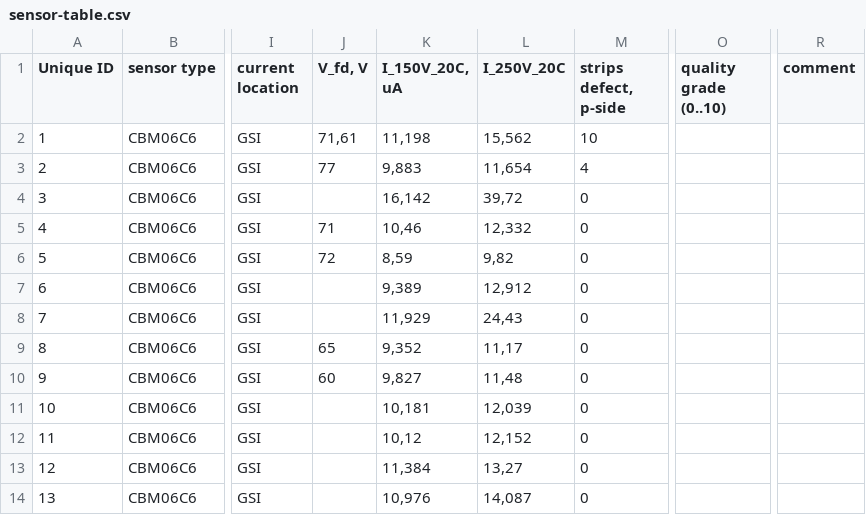
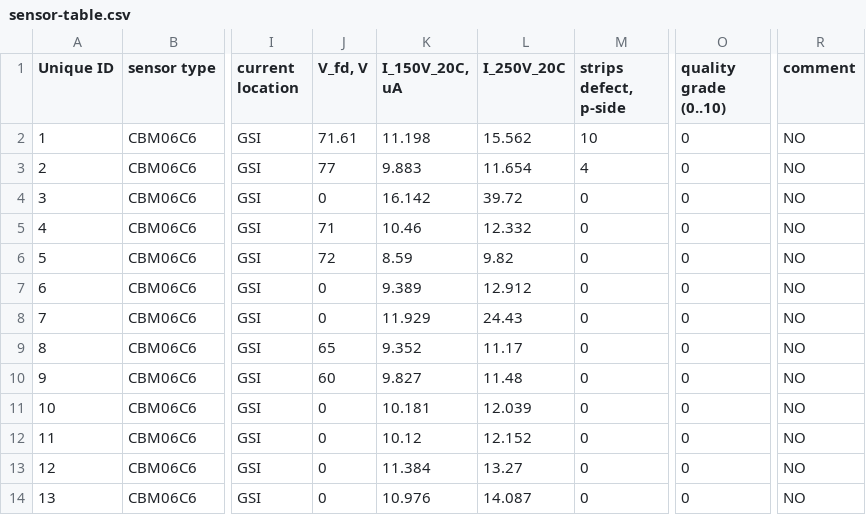
Before and after one commit to yatowoo/dbase, a CSV file: dbExamples/cbm_sts/data/sensor-table.csv, drawn as a sheet; only a part is shown, gaps mark what is left out; the diff covers the shown part only; the diff names each change by its address in the sheet, - before the commit and + after, or states it on an @@ line.

```diff
--- a/dbExamples/cbm_sts/data/sensor-table.csv
+++ b/dbExamples/cbm_sts/data/sensor-table.csv
-J2 (V_fd, V): 71,61
+J2 (V_fd, V): 71.61
-K2 (I_150V_20C, uA): 11,198
+K2 (I_150V_20C, uA): 11.198
-L2 (I_250V_20C): 15,562
+L2 (I_250V_20C): 15.562
-O2:O14 (quality grade (0..10)): (empty)
+O2:O14 (quality grade (0..10)): 0
-R2:R14 (comment): (empty)
+R2:R14 (comment): NO
-K3 (I_150V_20C, uA): 9,883
+K3 (I_150V_20C, uA): 9.883
-L3 (I_250V_20C): 11,654
+L3 (I_250V_20C): 11.654
-J4 (V_fd, V): (empty)
+J4 (V_fd, V): 0
-K4 (I_150V_20C, uA): 16,142
+K4 (I_150V_20C, uA): 16.142
-L4 (I_250V_20C): 39,72
+L4 (I_250V_20C): 39.72
-K5 (I_150V_20C, uA): 10,46
+K5 (I_150V_20C, uA): 10.46
-L5 (I_250V_20C): 12,332
+L5 (I_250V_20C): 12.332
-K6 (I_150V_20C, uA): 8,59
+K6 (I_150V_20C, uA): 8.59
-L6 (I_250V_20C): 9,82
+L6 (I_250V_20C): 9.82
-J7:J8 (V_fd, V): (empty)
+J7:J8 (V_fd, V): 0
-K7 (I_150V_20C, uA): 9,389
+K7 (I_150V_20C, uA): 9.389
-L7 (I_250V_20C): 12,912
+L7 (I_250V_20C): 12.912
-K8 (I_150V_20C, uA): 11,929
+K8 (I_150V_20C, uA): 11.929
-L8 (I_250V_20C): 24,43
+L8 (I_250V_20C): 24.43
-K9 (I_150V_20C, uA): 9,352
+K9 (I_150V_20C, uA): 9.352
-L9 (I_250V_20C): 11,17
+L9 (I_250V_20C): 11.17
-K10 (I_150V_20C, uA): 9,827
+K10 (I_150V_20C, uA): 9.827
-L10 (I_250V_20C): 11,48
+L10 (I_250V_20C): 11.48
-J11:J14 (V_fd, V): (empty)
+J11:J14 (V_fd, V): 0
-K11 (I_150V_20C, uA): 10,181
+K11 (I_150V_20C, uA): 10.181
-L11 (I_250V_20C): 12,039
+L11 (I_250V_20C): 12.039
-K12 (I_150V_20C, uA): 10,12
+K12 (I_150V_20C, uA): 10.12
-L12 (I_250V_20C): 12,152
+L12 (I_250V_20C): 12.152
-K13 (I_150V_20C, uA): 11,384
+K13 (I_150V_20C, uA): 11.384
-L13 (I_250V_20C): 13,27
+L13 (I_250V_20C): 13.27
-K14 (I_150V_20C, uA): 10,976
+K14 (I_150V_20C, uA): 10.976
-L14 (I_250V_20C): 14,087
+L14 (I_250V_20C): 14.087
```
Also changed, not shown: 117 edited cells elsewhere in this file, 5 other files.
